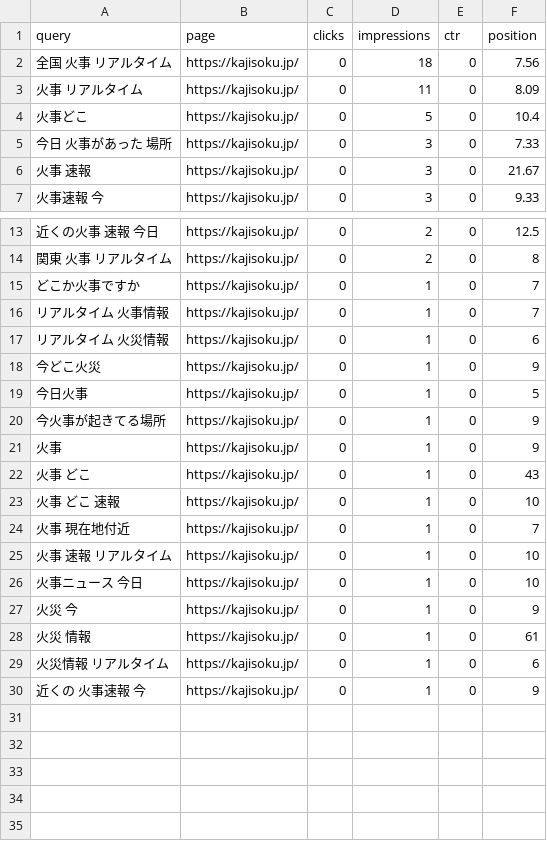
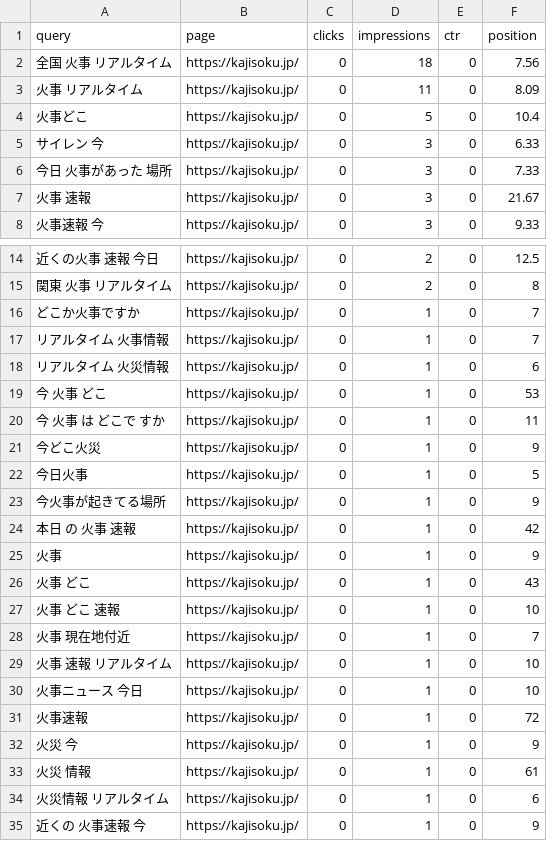
Before and after one commit to nekolab0/kaji23, a CSV file: seo/gsc/api/query_page_28d.csv, drawn as a sheet; only a part is shown, gaps mark what is left out; the diff names each change by its address in the sheet, - before the commit and + after, or states it on an @@ line.

```diff
--- a/seo/gsc/api/query_page_28d.csv
+++ b/seo/gsc/api/query_page_28d.csv
+row 5: サイレン 今 | https://kajisoku.jp/ | 0 | 3 | 0 | 6.33
+row 19: 今 火事 どこ | https://kajisoku.jp/ | 0 | 1 | 0 | 53
+row 20: 今 火事 は どこで すか | https://kajisoku.jp/ | 0 | 1 | 0 | 11
+row 24: 本日 の 火事 速報 | https://kajisoku.jp/ | 0 | 1 | 0 | 42
+row 31: 火事速報 | https://kajisoku.jp/ | 0 | 1 | 0 | 72
```
Also changed, not shown: seo/gsc/api/queries_28d.csv, 5 other files.
